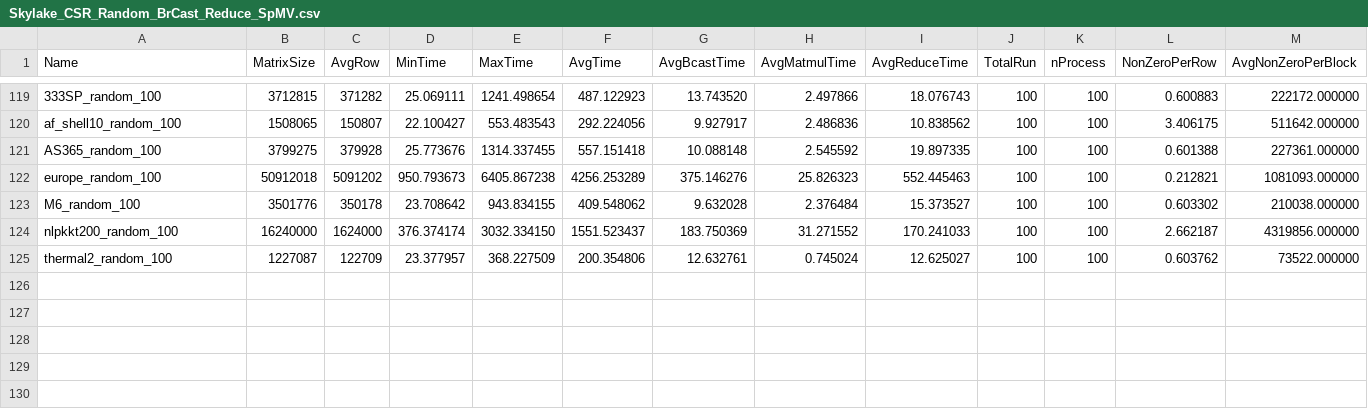
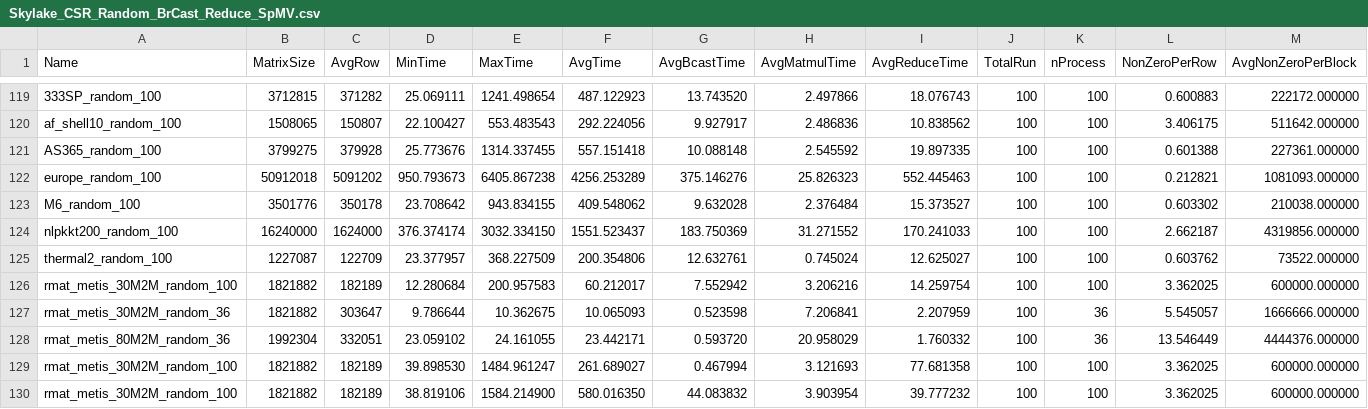
Before and after one commit to marufdsi/matvec-sparse, a CSV file: Skylake_CSR_Random_BrCast_Reduce_SpMV.csv, drawn as a sheet; only a part is shown, gaps mark what is left out; rows hold the shown columns only; the diff names each change by its address in the sheet, - before the commit and + after, or states it on an @@ line.

```diff
--- a/Skylake_CSR_Random_BrCast_Reduce_SpMV.csv
+++ b/Skylake_CSR_Random_BrCast_Reduce_SpMV.csv
+row 126: rmat_metis_30M2M_random_100 | 1821882 | 182189 | 12.280684 | 200.957583 | 60.212017 | 7.552942 | 3.206216 | 14.259754 | 100 | 100 | 3.362025 | 600000.000000
+row 127: rmat_metis_30M2M_random_36 | 1821882 | 303647 | 9.786644 | 10.362675 | 10.065093 | 0.523598 | 7.206841 | 2.207959 | 100 | 36 | 5.545057 | 1666666.000000
+row 128: rmat_metis_80M2M_random_36 | 1992304 | 332051 | 23.059102 | 24.161055 | 23.442171 | 0.593720 | 20.958029 | 1.760332 | 100 | 36 | 13.546449 | 4444376.000000
+row 129: rmat_metis_30M2M_random_100 | 1821882 | 182189 | 39.898530 | 1484.961247 | 261.689027 | 0.467994 | 3.121693 | 77.681358 | 100 | 100 | 3.362025 | 600000.000000
+row 130: rmat_metis_30M2M_random_100 | 1821882 | 182189 | 38.819106 | 1584.214900 | 580.016350 | 44.083832 | 3.903954 | 39.777232 | 100 | 100 | 3.362025 | 600000.000000
```
Also changed, not shown: Skylake_CSR_Comm_on_MPI.csv, Skylake_OpenMP_Parallel_SpMV_on_Graphs.csv, 1 other file.
